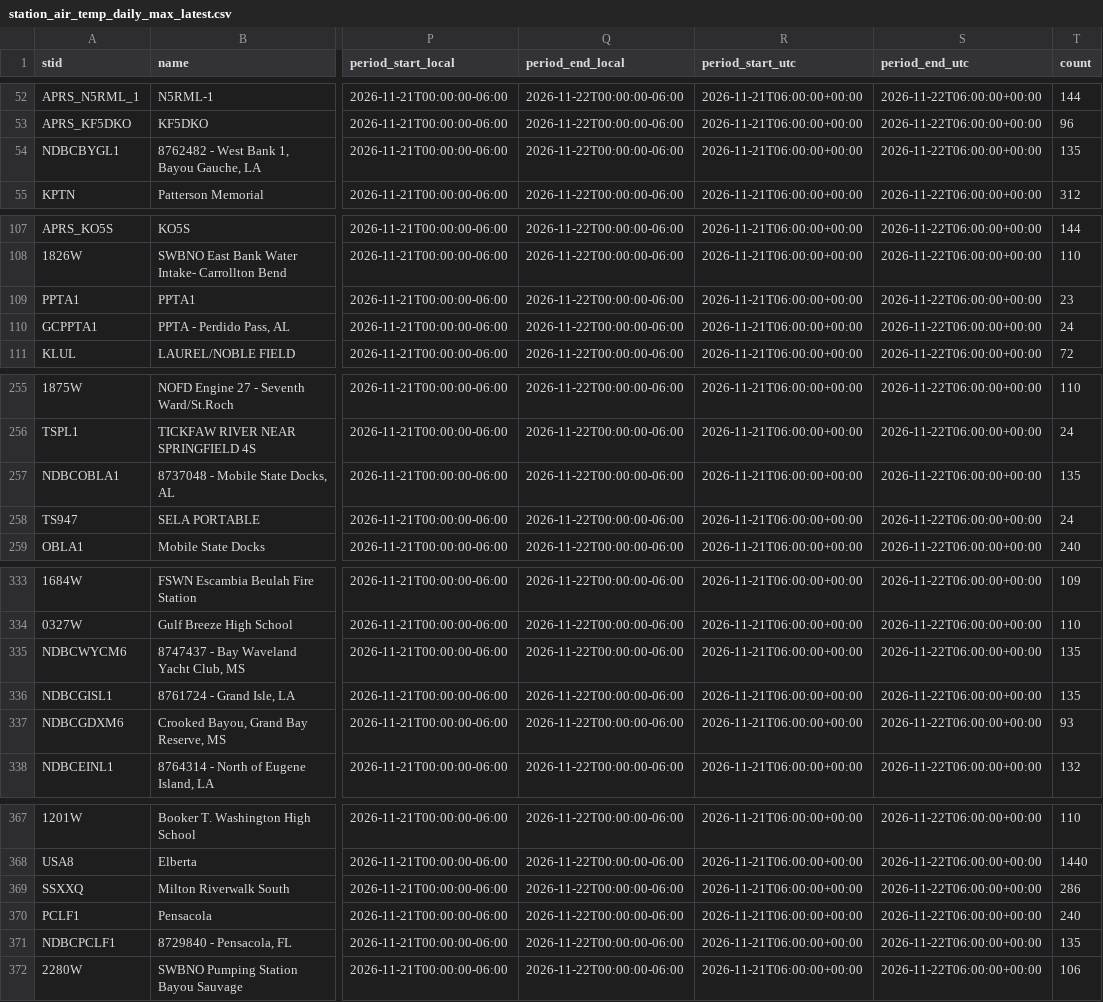
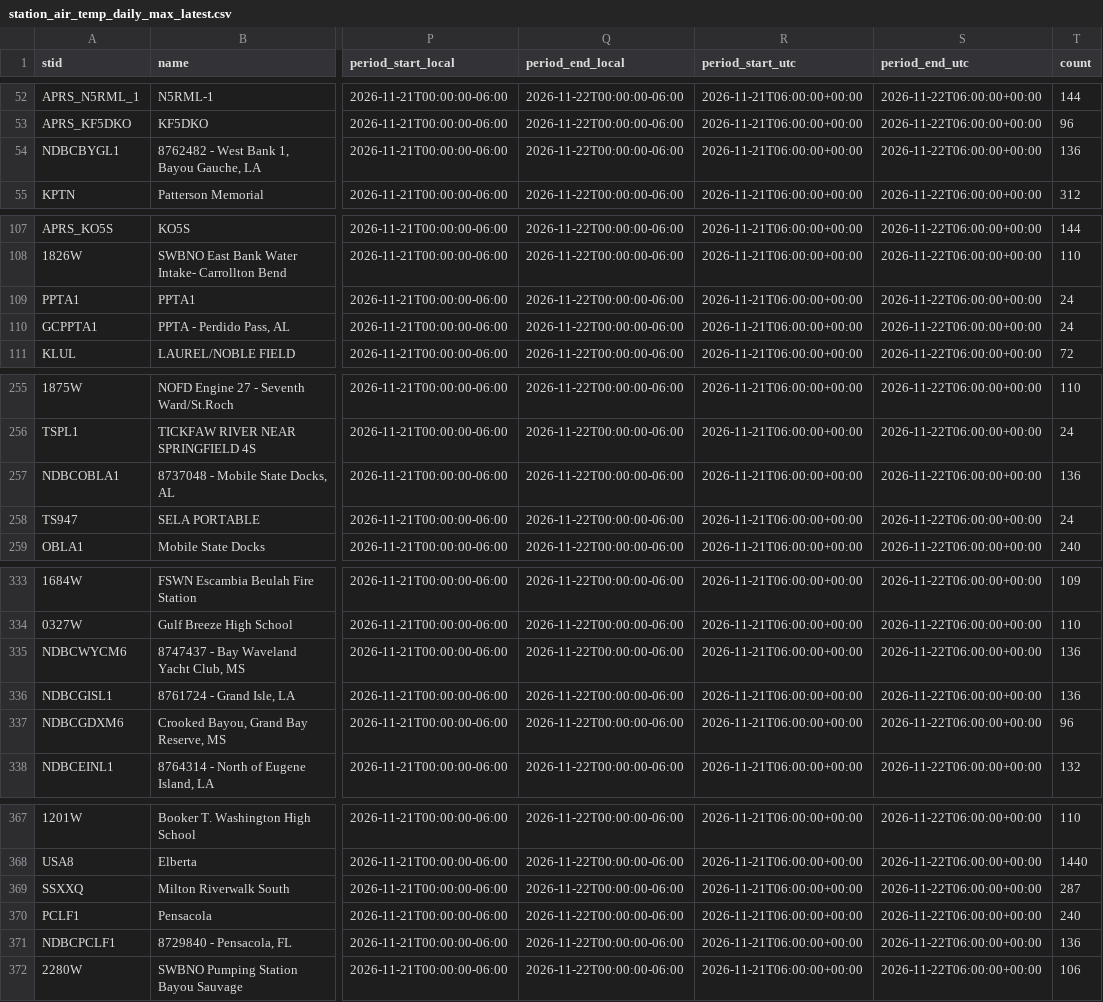
Before and after one commit to mefferso/lix_precip, a CSV file: docs/station_air_temp_daily_max_latest.csv, drawn as a sheet; only a part is shown, gaps mark what is left out; the diff covers the shown part only; the diff names each change by its address in the sheet, - before the commit and + after, or states it on an @@ line.

```diff
--- a/docs/station_air_temp_daily_max_latest.csv
+++ b/docs/station_air_temp_daily_max_latest.csv
-T54 (count): 135
+T54 (count): 136
-T109 (count): 23
+T109 (count): 24
-T257 (count): 135
+T257 (count): 136
-T335:T336 (count): 135
+T335:T336 (count): 136
-T337 (count): 93
+T337 (count): 96
-T369 (count): 286
+T369 (count): 287
-T371 (count): 135
+T371 (count): 136
```
Also changed, not shown: 5 edited cells elsewhere in this file, docs/station_air_temp_daily_min_latest.csv, docs/station_air_temp_latest.csv, 32 other files.
